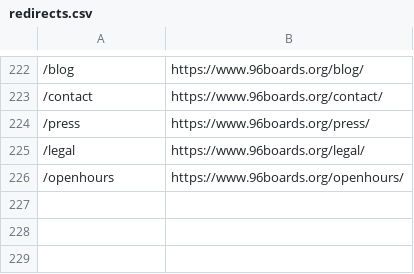
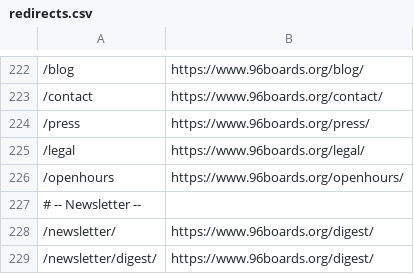
Before and after one commit to 96boards/website, a CSV file: _data/redirects.csv, drawn as a sheet; only a part is shown, gaps mark what is left out; the diff names each change by its address in the sheet, - before the commit and + after, or states it on an @@ line.

Commit message:
Added redirects for newsletter page

```diff
--- a/_data/redirects.csv
+++ b/_data/redirects.csv
+row 227: # -- Newsletter --
+row 228: /newsletter/ | https://www.96boards.org/digest/
+row 229: /newsletter/digest/ | https://www.96boards.org/digest/
```
